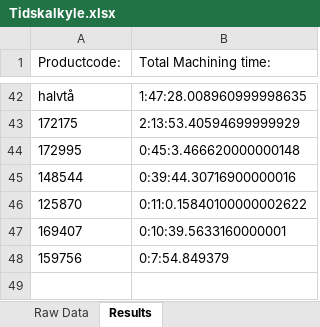
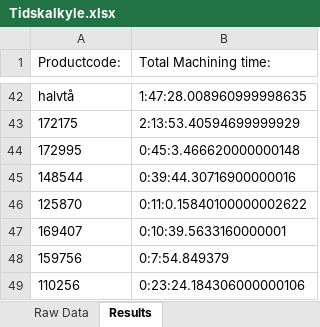
Before and after one commit to UniQueKakarot/Cuttingdata_kivy, an Excel workbook: moduler/toolmonitor_data/results/Tidskalkyle.xlsx, sheet Results, drawn as a sheet; only a part is shown, gaps mark what is left out; values as stored, in another font and other column widths than the file's, no borders; the diff names each change by its address in the sheet, - before the commit and + after, or states it on an @@ line.

```diff
--- a/moduler/toolmonitor_data/results/Tidskalkyle.xlsx (sheet Results)
+++ b/moduler/toolmonitor_data/results/Tidskalkyle.xlsx (sheet Results)
+row 49: 110256 | 0:23:24.184306000000106
```
Also changed, not shown: sheet Raw Data, moduler/toolmonitor_data/results/RawDatabase.xlsx, 5 other files.
